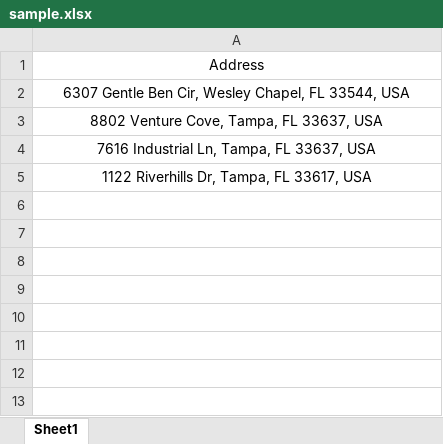
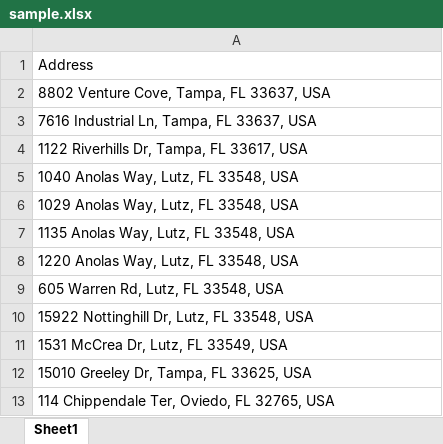
Before and after one commit to MWessel27/routelogic, an Excel workbook: sample.xlsx, sheet Sheet1, drawn as a sheet; values as stored, in another font and other column widths than the file's, no borders; removed rows and columns are numbered as before the commit, all else as after; the diff names each change by its address in the sheet, - before the commit and + after, or states it on an @@ line.

Commit message:
Uploading from excel file, routing through API. Distances are not sorted yet

```diff
--- a/sample.xlsx (sheet Sheet1)
+++ b/sample.xlsx (sheet Sheet1)
-A1 alignment: center
+A1 alignment: left
-row 2: 6307 Gentle Ben Cir, Wesley Chapel, FL 33544, USA
-A2:A4 alignment: center
+A2:A4 alignment: left
+row 5: 1040 Anolas Way, Lutz, FL 33548, USA
+row 6: 1029 Anolas Way, Lutz, FL 33548, USA
+row 7: 1135 Anolas Way, Lutz, FL 33548, USA
+row 8: 1220 Anolas Way, Lutz, FL 33548, USA
+row 9: 605 Warren Rd, Lutz, FL 33548, USA
+row 10: 15922 Nottinghill Dr, Lutz, FL 33548, USA
+row 11: 1531 McCrea Dr, Lutz, FL 33549, USA
+row 12: 15010 Greeley Dr, Tampa, FL 33625, USA
+row 13: 114 Chippendale Ter, Oviedo, FL 32765, USA
```
Also changed, not shown: 12 other files.
